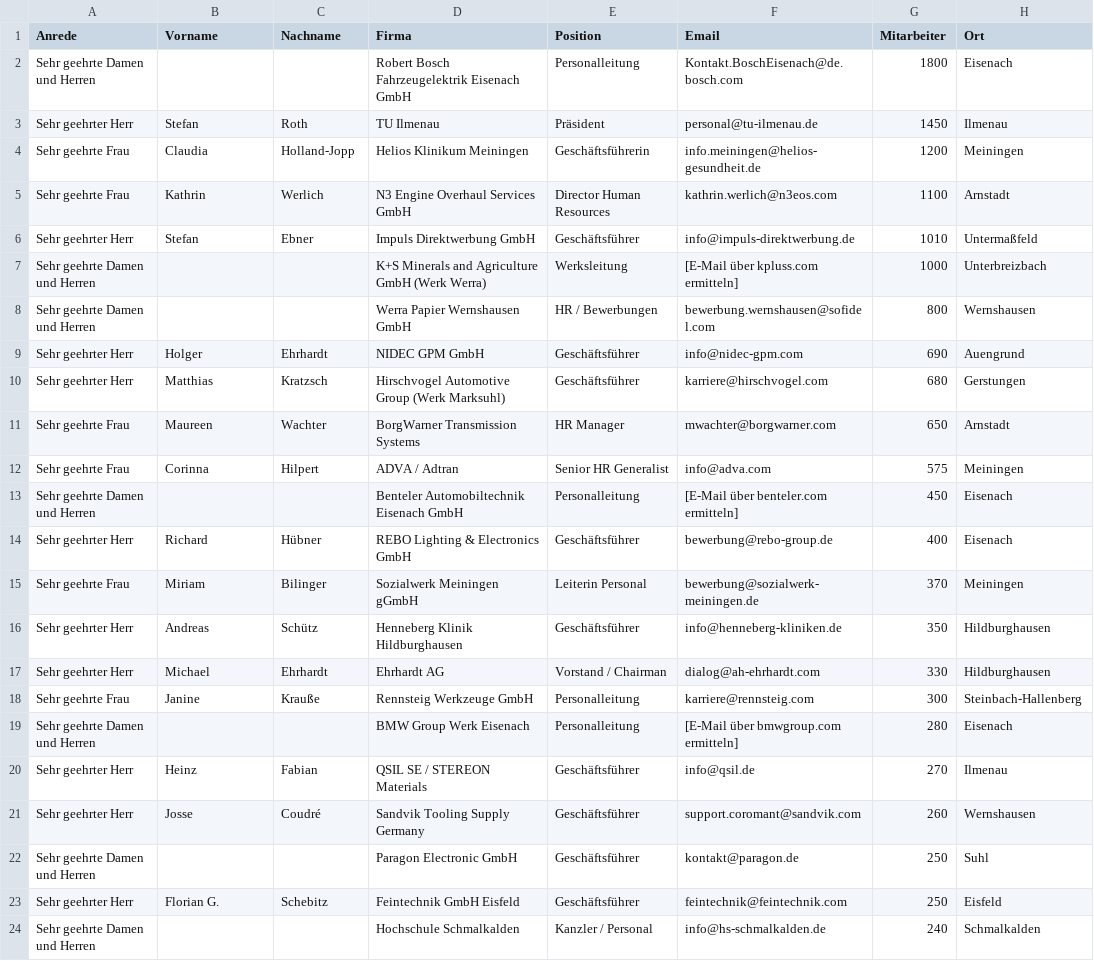
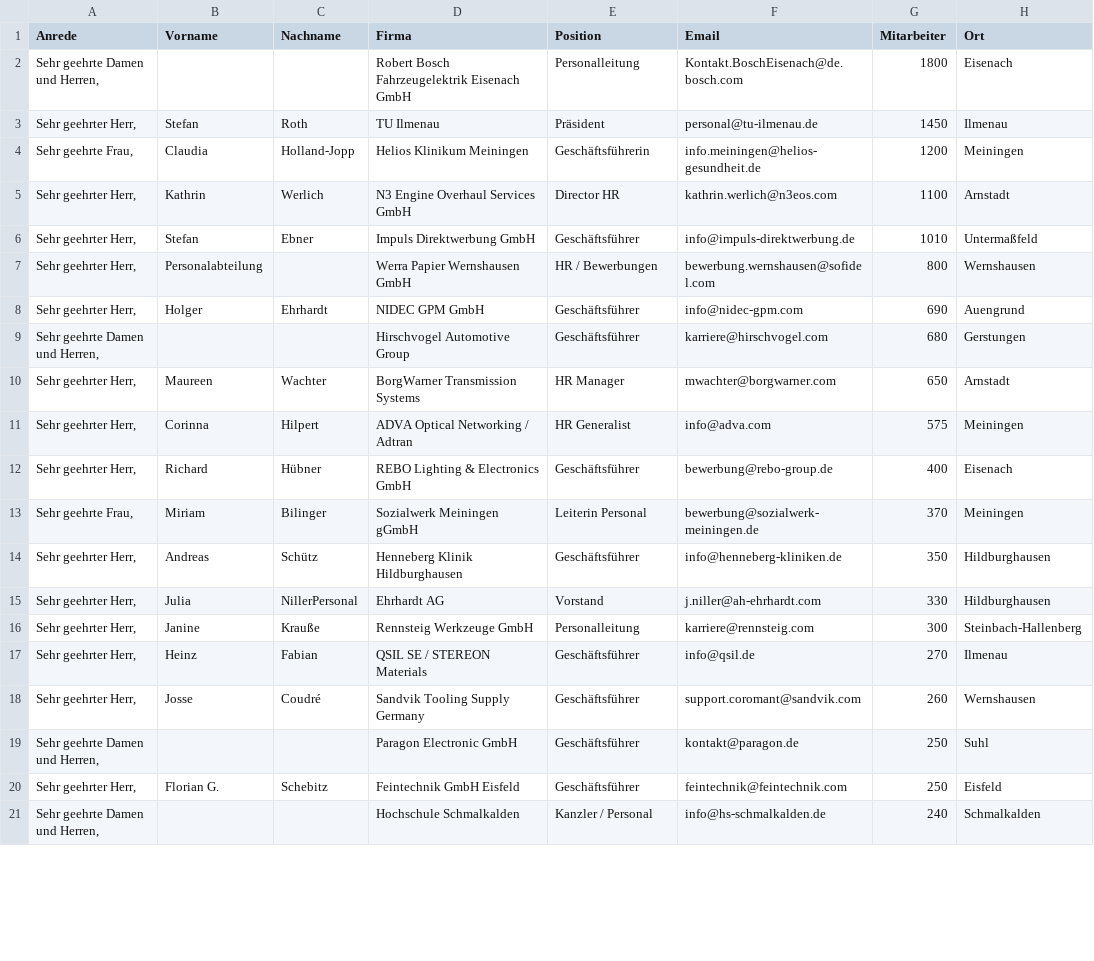
Before and after one commit to kneipenterroristecky-cmd/Webseite_Eckversicherung, a CSV file: bkv-kampagne/kontakte.csv, drawn as a sheet; only a part is shown; the diff covers the shown part only.

```diff
--- a/bkv-kampagne/kontakte.csv
+++ b/bkv-kampagne/kontakte.csv
@@ -1,24 +1,21 @@
 Anrede,Vorname,Nachname,Firma,Position,Email,Mitarbeiter,Ort
-Sehr geehrte Damen und Herren,,,Robert Bosch Fahrzeugelektrik Eisenach GmbH,Personalleitung,Kontakt.BoschEisenach@de.bosch.com,1800,Eisenach
-Sehr geehrter Herr,Stefan,Roth,TU Ilmenau,Präsident,personal@tu-ilmenau.de,1450,Ilmenau
-Sehr geehrte Frau,Claudia,Holland-Jopp,Helios Klinikum Meiningen,Geschäftsführerin,info.meiningen@helios-gesundheit.de,1200,Meiningen
-Sehr geehrte Frau,Kathrin,Werlich,N3 Engine Overhaul Services GmbH,Director Human Resources,kathrin.werlich@n3eos.com,1100,Arnstadt
-Sehr geehrter Herr,Stefan,Ebner,Impuls Direktwerbung GmbH,Geschäftsführer,info@impuls-direktwerbung.de,1010,Untermaßfeld
-Sehr geehrte Damen und Herren,,,K+S Minerals and Agriculture GmbH (Werk Werra),Werksleitung,[E-Mail über kpluss.com ermitteln],1000,Unterbreizbach
-Sehr geehrte Damen und Herren,,,Werra Papier Wernshausen GmbH,HR / Bewerbungen,bewerbung.wernshausen@sofidel.com,800,Wernshausen
-Sehr geehrter Herr,Holger,Ehrhardt,NIDEC GPM GmbH,Geschäftsführer,info@nidec-gpm.com,690,Auengrund
-Sehr geehrter Herr,Matthias,Kratzsch,Hirschvogel Automotive Group (Werk Marksuhl),Geschäftsführer,karriere@hirschvogel.com,680,Gerstungen
-Sehr geehrte Frau,Maureen,Wachter,BorgWarner Transmission Systems,HR Manager,mwachter@borgwarner.com,650,Arnstadt
-Sehr geehrte Frau,Corinna,Hilpert,ADVA / Adtran,Senior HR Generalist,info@adva.com,575,Meiningen
-Sehr geehrte Damen und Herren,,,Benteler Automobiltechnik Eisenach GmbH,Personalleitung,[E-Mail über benteler.com ermitteln],450,Eisenach
-Sehr geehrter Herr,Richard,Hübner,REBO Lighting & Electronics GmbH,Geschäftsführer,bewerbung@rebo-group.de,400,Eisenach
-Sehr geehrte Frau,Miriam,Bilinger,Sozialwerk Meiningen gGmbH,Leiterin Personal,bewerbung@sozialwerk-meiningen.de,370,Meiningen
-Sehr geehrter Herr,Andreas,Schütz,Henneberg Klinik Hildburghausen,Geschäftsführer,info@henneberg-kliniken.de,350,Hildburghausen
-Sehr geehrter Herr,Michael,Ehrhardt,Ehrhardt AG,Vorstand / Chairman,dialog@ah-ehrhardt.com,330,Hildburghausen
-Sehr geehrte Frau,Janine,Krauße,Rennsteig Werkzeuge GmbH,Personalleitung,karriere@rennsteig.com,300,Steinbach-Hallenberg
-Sehr geehrte Damen und Herren,,,BMW Group Werk Eisenach,Personalleitung,[E-Mail über bmwgroup.com ermitteln],280,Eisenach
-Sehr geehrter Herr,Heinz,Fabian,QSIL SE / STEREON Materials,Geschäftsführer,info@qsil.de,270,Ilmenau
-Sehr geehrter Herr,Josse,Coudré,Sandvik Tooling Supply Germany,Geschäftsführer,support.coromant@sandvik.com,260,Wernshausen
-Sehr geehrte Damen und Herren,,,Paragon Electronic GmbH,Geschäftsführer,kontakt@paragon.de,250,Suhl
-Sehr geehrter Herr,Florian G.,Schebitz,Feintechnik GmbH Eisfeld,Geschäftsführer,feintechnik@feintechnik.com,250,Eisfeld
-Sehr geehrte Damen und Herren,,,Hochschule Schmalkalden,Kanzler / Personal,info@hs-schmalkalden.de,240,Schmalkalden
+"Sehr geehrte Damen und Herren,",,,Robert Bosch Fahrzeugelektrik Eisenach GmbH,Personalleitung,Kontakt.BoschEisenach@de.bosch.com,1800,Eisenach
+"Sehr geehrter Herr,",Stefan,Roth,TU Ilmenau,Präsident,personal@tu-ilmenau.de,1450,Ilmenau
+"Sehr geehrte Frau,",Claudia,Holland-Jopp,Helios Klinikum Meiningen,Geschäftsführerin,info.meiningen@helios-gesundheit.de,1200,Meiningen
+"Sehr geehrter Herr,",Kathrin,Werlich,N3 Engine Overhaul Services GmbH,Director HR,kathrin.werlich@n3eos.com,1100,Arnstadt
+"Sehr geehrter Herr,",Stefan,Ebner,Impuls Direktwerbung GmbH,Geschäftsführer,info@impuls-direktwerbung.de,1010,Untermaßfeld
+"Sehr geehrter Herr,",Personalabteilung,,Werra Papier Wernshausen GmbH,HR / Bewerbungen,bewerbung.wernshausen@sofidel.com,800,Wernshausen
+"Sehr geehrter Herr,",Holger,Ehrhardt,NIDEC GPM GmbH,Geschäftsführer,info@nidec-gpm.com,690,Auengrund
+"Sehr geehrte Damen und Herren,",,,Hirschvogel Automotive Group,Geschäftsführer,karriere@hirschvogel.com,680,Gerstungen
+"Sehr geehrter Herr,",Maureen,Wachter,BorgWarner Transmission Systems,HR Manager,mwachter@borgwarner.com,650,Arnstadt
+"Sehr geehrter Herr,",Corinna,Hilpert,ADVA Optical Networking / Adtran,HR Generalist,info@adva.com,575,Meiningen
+"Sehr geehrter Herr,",Richard,Hübner,REBO Lighting & Electronics GmbH,Geschäftsführer,bewerbung@rebo-group.de,400,Eisenach
+"Sehr geehrte Frau,",Miriam,Bilinger,Sozialwerk Meiningen gGmbH,Leiterin Personal,bewerbung@sozialwerk-meiningen.de,370,Meiningen
+"Sehr geehrter Herr,",Andreas,Schütz,Henneberg Klinik Hildburghausen,Geschäftsführer,info@henneberg-kliniken.de,350,Hildburghausen
+"Sehr geehrter Herr,",Julia,NillerPersonal,Ehrhardt AG,Vorstand,j.niller@ah-ehrhardt.com,330,Hildburghausen
+"Sehr geehrter Herr,",Janine,Krauße,Rennsteig Werkzeuge GmbH,Personalleitung,karriere@rennsteig.com,300,Steinbach-Hallenberg
+"Sehr geehrter Herr,",Heinz,Fabian,QSIL SE / STEREON Materials,Geschäftsführer,info@qsil.de,270,Ilmenau
+"Sehr geehrter Herr,",Josse,Coudré,Sandvik Tooling Supply Germany,Geschäftsführer,support.coromant@sandvik.com,260,Wernshausen
+"Sehr geehrte Damen und Herren,",,,Paragon Electronic GmbH,Geschäftsführer,kontakt@paragon.de,250,Suhl
+"Sehr geehrter Herr,",Florian G.,Schebitz,Feintechnik GmbH Eisfeld,Geschäftsführer,feintechnik@feintechnik.com,250,Eisfeld
+"Sehr geehrte Damen und Herren,",,,Hochschule Schmalkalden,Kanzler / Personal,info@hs-schmalkalden.de,240,Schmalkalden
```
Also changed, not shown: 4 removed rows and 43 edited cells elsewhere in this file, 1 other file.
